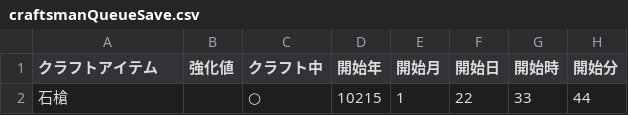
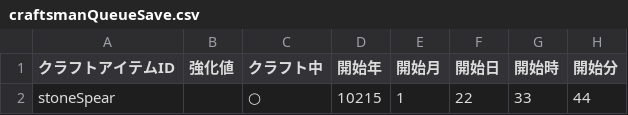
Before and after one commit to bibindon/StarmanLib, a CSV file: StarmanLib/x64/StarmanLibTest/craftsmanQueueSave.csv, drawn as a sheet; only a part is shown; the diff names each change by its address in the sheet, - before the commit and + after, or states it on an @@ line.

```diff
--- a/StarmanLib/x64/StarmanLibTest/craftsmanQueueSave.csv
+++ b/StarmanLib/x64/StarmanLibTest/craftsmanQueueSave.csv
-A1: クラフトアイテム
+A1: クラフトアイテムID
-A2 (クラフトアイテムID): 石槍
+A2 (クラフトアイテムID): stoneSpear
```
Also changed, not shown: StarmanLib/x64/StarmanLibTest/craftsmanQueue.csv, StarmanLib/x64/StarmanLibTest/craftsmanSkill.csv, 15 other files.
